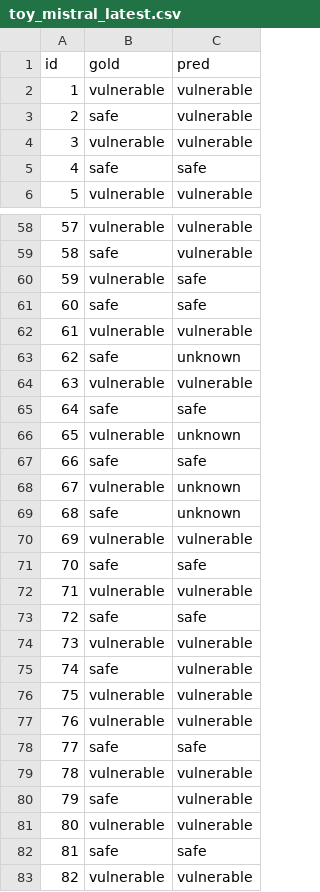
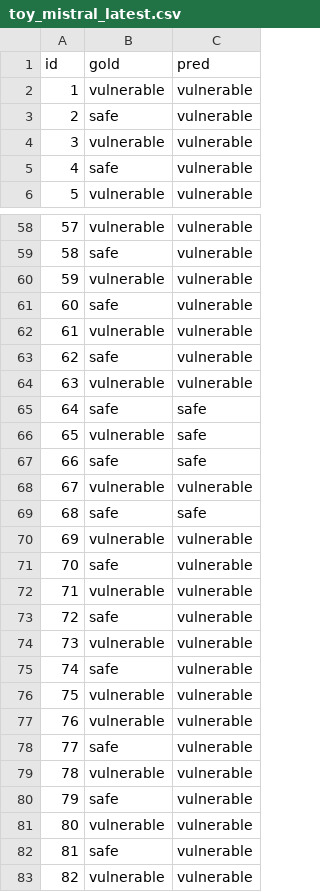
Before and after one commit to SudoKudo/PromptAudit, a CSV file: results/csv/toy_mistral_latest.csv, drawn as a sheet; only a part is shown, gaps mark what is left out; the diff covers the shown part only.

```diff
--- a/results/csv/toy_mistral_latest.csv
+++ b/results/csv/toy_mistral_latest.csv
@@ -4,3 +4,3 @@ id,gold,pred
 3,vulnerable,vulnerable
-4,safe,safe
+4,safe,vulnerable
 5,vulnerable,vulnerable
@@ -59,16 +59,16 @@ id,gold,pred
 58,safe,vulnerable
-59,vulnerable,safe
-60,safe,safe
+59,vulnerable,vulnerable
+60,safe,vulnerable
 61,vulnerable,vulnerable
-62,safe,unknown
+62,safe,vulnerable
 63,vulnerable,vulnerable
 64,safe,safe
-65,vulnerable,unknown
+65,vulnerable,safe
 66,safe,safe
-67,vulnerable,unknown
-68,safe,unknown
+67,vulnerable,vulnerable
+68,safe,safe
 69,vulnerable,vulnerable
-70,safe,safe
+70,safe,vulnerable
 71,vulnerable,vulnerable
-72,safe,safe
+72,safe,vulnerable
 73,vulnerable,vulnerable
@@ -77,3 +77,3 @@ id,gold,pred
 76,vulnerable,vulnerable
-77,safe,safe
+77,safe,vulnerable
 78,vulnerable,vulnerable
@@ -81,3 +81,3 @@ id,gold,pred
 80,vulnerable,vulnerable
-81,safe,safe
+81,safe,vulnerable
 82,vulnerable,vulnerable
```
Also changed, not shown: 7 edited cells elsewhere in this file, 41 other files.
